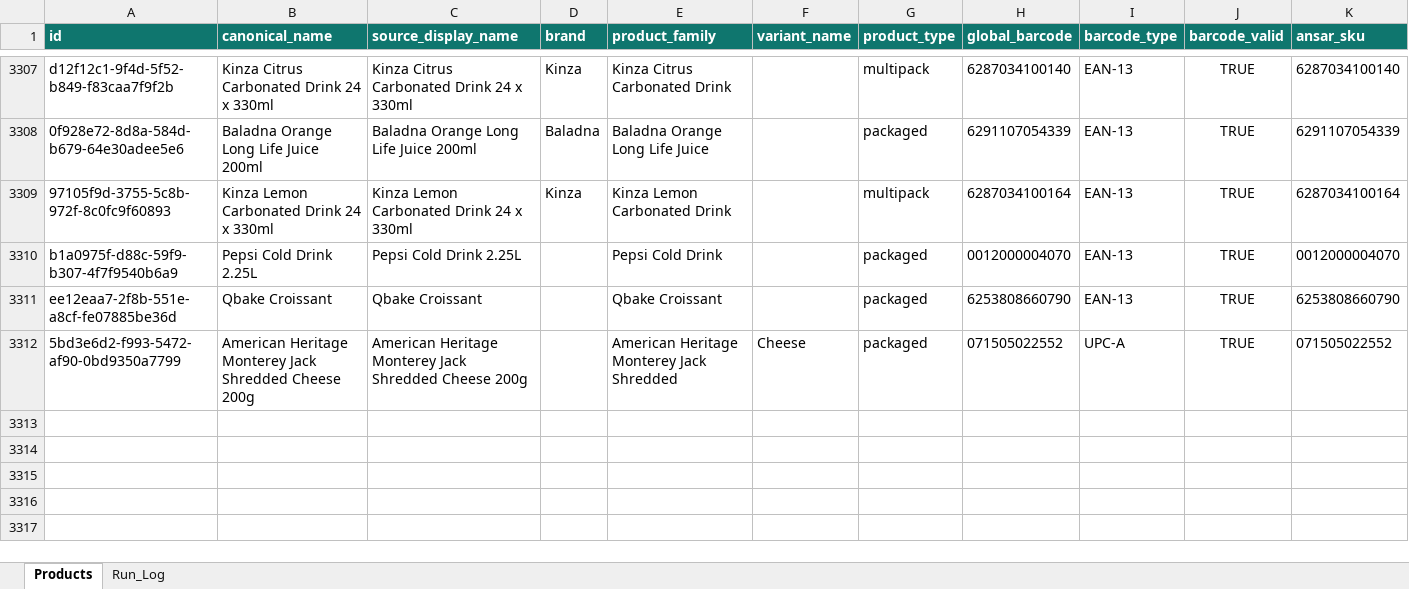
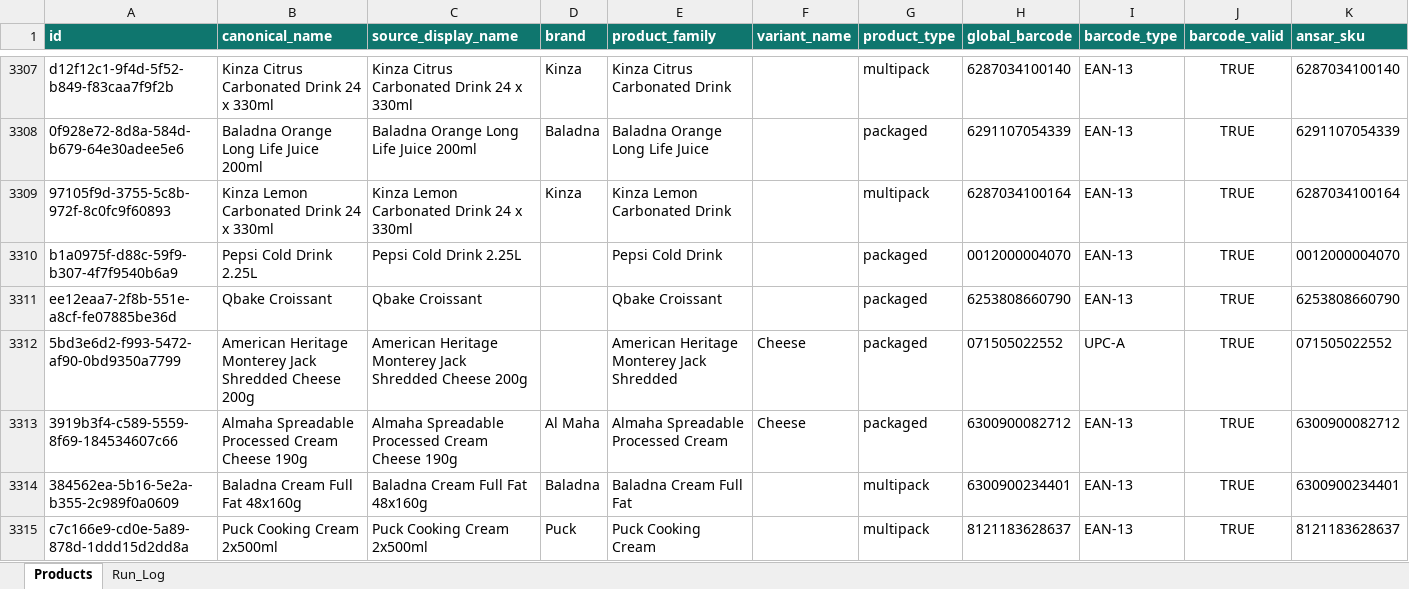
Before and after one commit to arham6212/product-expiry-management, an Excel workbook: data/ansar_gallery_product_catalog.xlsx, sheet Products, drawn as a sheet; only a part is shown, gaps mark what is left out; values as stored, in another font and other column widths than the file's, no borders; table styles not drawn; rows hold the shown columns only; the diff names each change by its address in the sheet, - before the commit and + after, or states it on an @@ line.

```diff
--- a/data/ansar_gallery_product_catalog.xlsx (sheet Products)
+++ b/data/ansar_gallery_product_catalog.xlsx (sheet Products)
+row 3313: 3919b3f4-c589-5559-8f69-184534607c66 | Almaha Spreadable Processed Cream Cheese 190g | Almaha Spreadable Processed Cream Cheese 190g | Al Maha | Almaha Spreadable Processed Cream | Cheese | packaged | 6300900082712 | EAN-13 | TRUE | 6300900082712
+row 3314: 384562ea-5b16-5e2a-b355-2c989f0a0609 | Baladna Cream Full Fat 48x160g | Baladna Cream Full Fat 48x160g | Baladna | Baladna Cream Full Fat |  | multipack | 6300900234401 | EAN-13 | TRUE | 6300900234401
+row 3315: c7c166e9-cd0e-5a89-878d-1ddd15d2dd8a | Puck Cooking Cream 2x500ml | Puck Cooking Cream 2x500ml | Puck | Puck Cooking Cream |  | multipack | 8121183628637 | EAN-13 | TRUE | 8121183628637
```
Also changed, not shown: sheet Run_Log, 3 other files.
